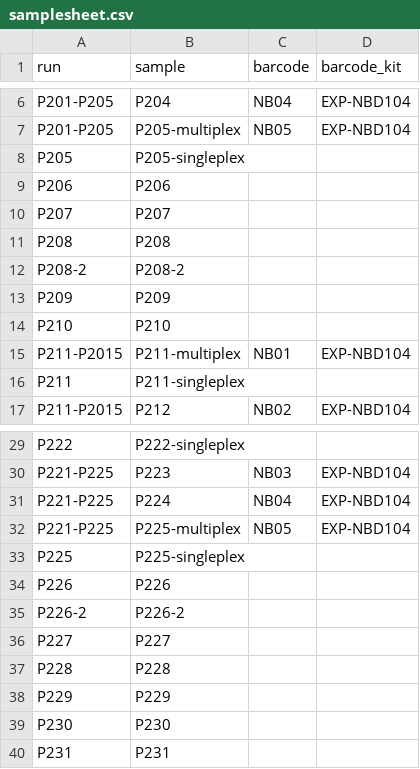
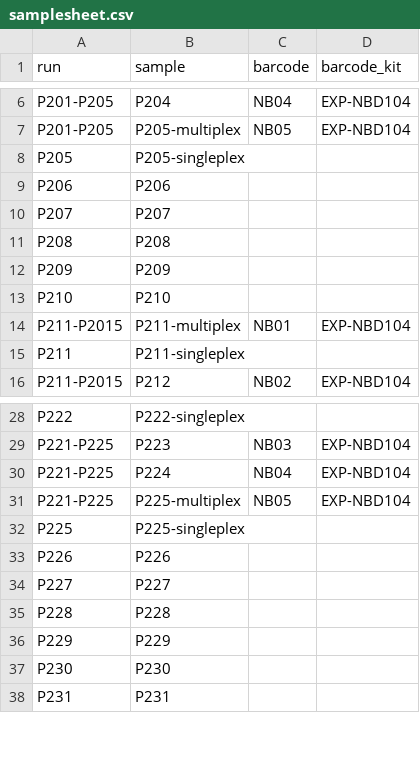
Before and after one commit to iqbal-lab-org/tb-sputum-project, a CSV file: docs/samplesheet.csv, drawn as a sheet; only a part is shown, gaps mark what is left out; the diff names each change by its address in the sheet, - before the commit and + after, or states it on an @@ line.

Commit message:
remove power failure samples

```diff
--- a/docs/samplesheet.csv
+++ b/docs/samplesheet.csv
-row 12: P208-2 | P208-2
-row 35: P226-2 | P226-2
```
